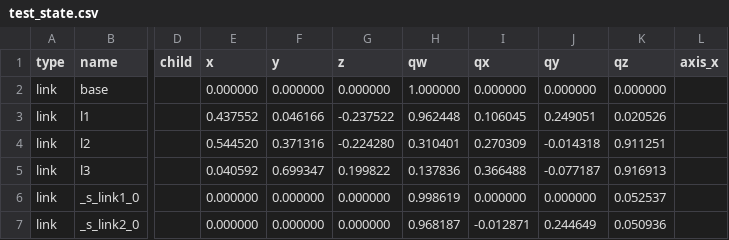
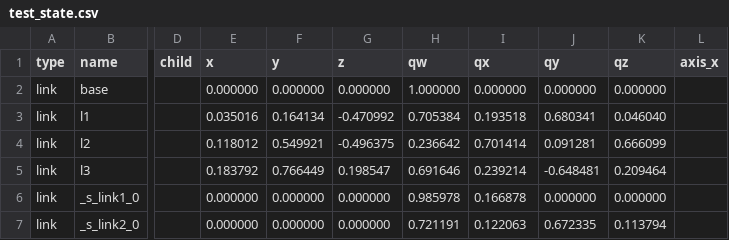
Before and after one commit to IDirkI/Cobalt, a CSV file: results/kinematics/test_state.csv, drawn as a sheet; only a part is shown, gaps mark what is left out; the diff covers the shown part only; the diff names each change by its address in the sheet, - before the commit and + after, or states it on an @@ line.

Commit message:
Fix spherical joint axes to be in XYX order

```diff
--- a/results/kinematics/test_state.csv
+++ b/results/kinematics/test_state.csv
-E3 (x): 0.437552
+E3 (x): 0.035016
-F3 (y): 0.046166
+F3 (y): 0.164134
-G3 (z): -0.237522
+G3 (z): -0.470992
-H3 (qw): 0.962448
+H3 (qw): 0.705384
-I3 (qx): 0.106045
+I3 (qx): 0.193518
-J3 (qy): 0.249051
+J3 (qy): 0.680341
-K3 (qz): 0.020526
+K3 (qz): 0.046040
-E4 (x): 0.544520
+E4 (x): 0.118012
-F4 (y): 0.371316
+F4 (y): 0.549921
-G4 (z): -0.224280
+G4 (z): -0.496375
-H4 (qw): 0.310401
+H4 (qw): 0.236642
-I4 (qx): 0.270309
+I4 (qx): 0.701414
-J4 (qy): -0.014318
+J4 (qy): 0.091281
-K4 (qz): 0.911251
+K4 (qz): 0.666099
-E5 (x): 0.040592
+E5 (x): 0.183792
-F5 (y): 0.699347
+F5 (y): 0.766449
-G5 (z): 0.199822
+G5 (z): 0.198547
-H5 (qw): 0.137836
+H5 (qw): 0.691646
-I5 (qx): 0.366488
+I5 (qx): 0.239214
-J5 (qy): -0.077187
+J5 (qy): -0.648481
-K5 (qz): 0.916913
+K5 (qz): 0.209464
-H6 (qw): 0.998619
+H6 (qw): 0.985978
-I6 (qx): 0.000000
+I6 (qx): 0.166878
-K6 (qz): 0.052537
+K6 (qz): 0.000000
-H7 (qw): 0.968187
+H7 (qw): 0.721191
-I7 (qx): -0.012871
+I7 (qx): 0.122063
-J7 (qy): 0.244649
+J7 (qy): 0.672335
-K7 (qz): 0.050936
+K7 (qz): 0.113794
```
Also changed, not shown: 60 edited cells elsewhere in this file, 2 other files.
